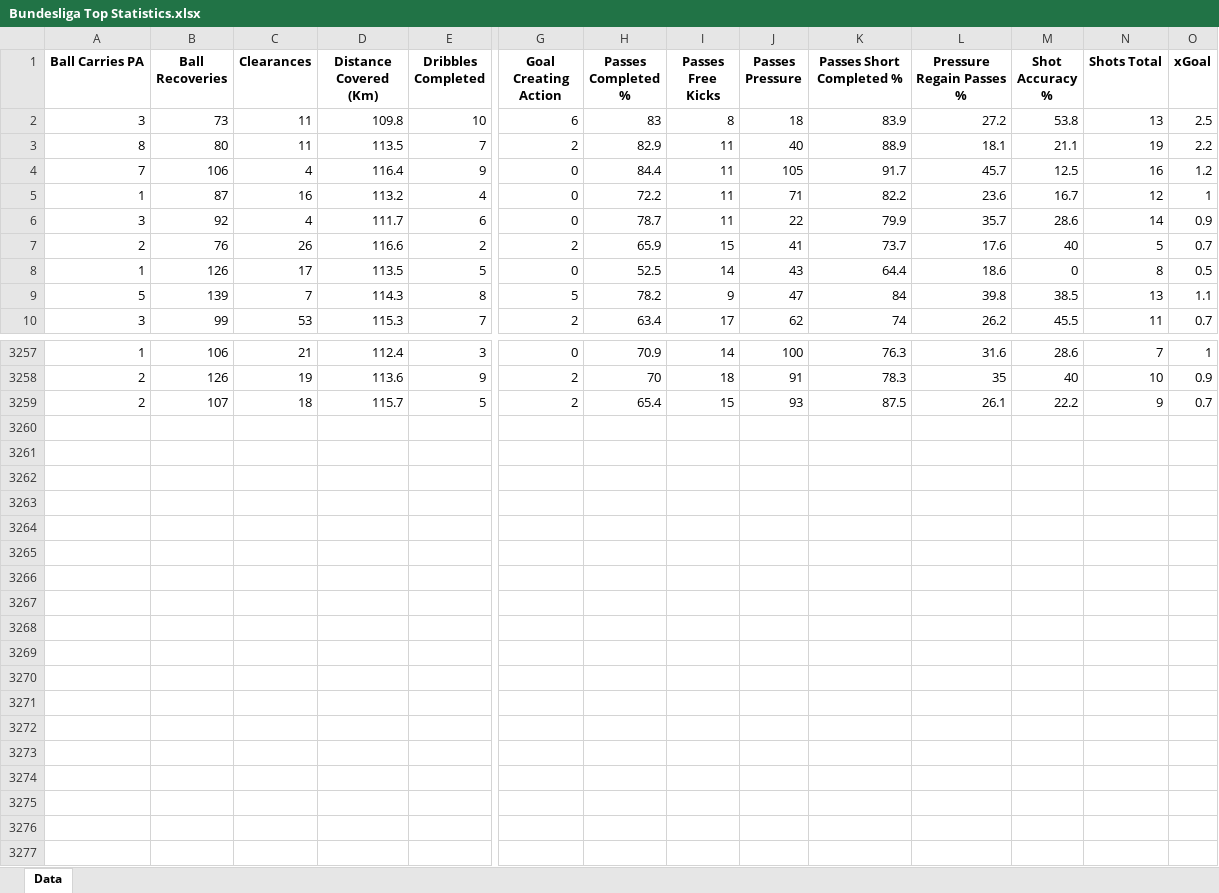
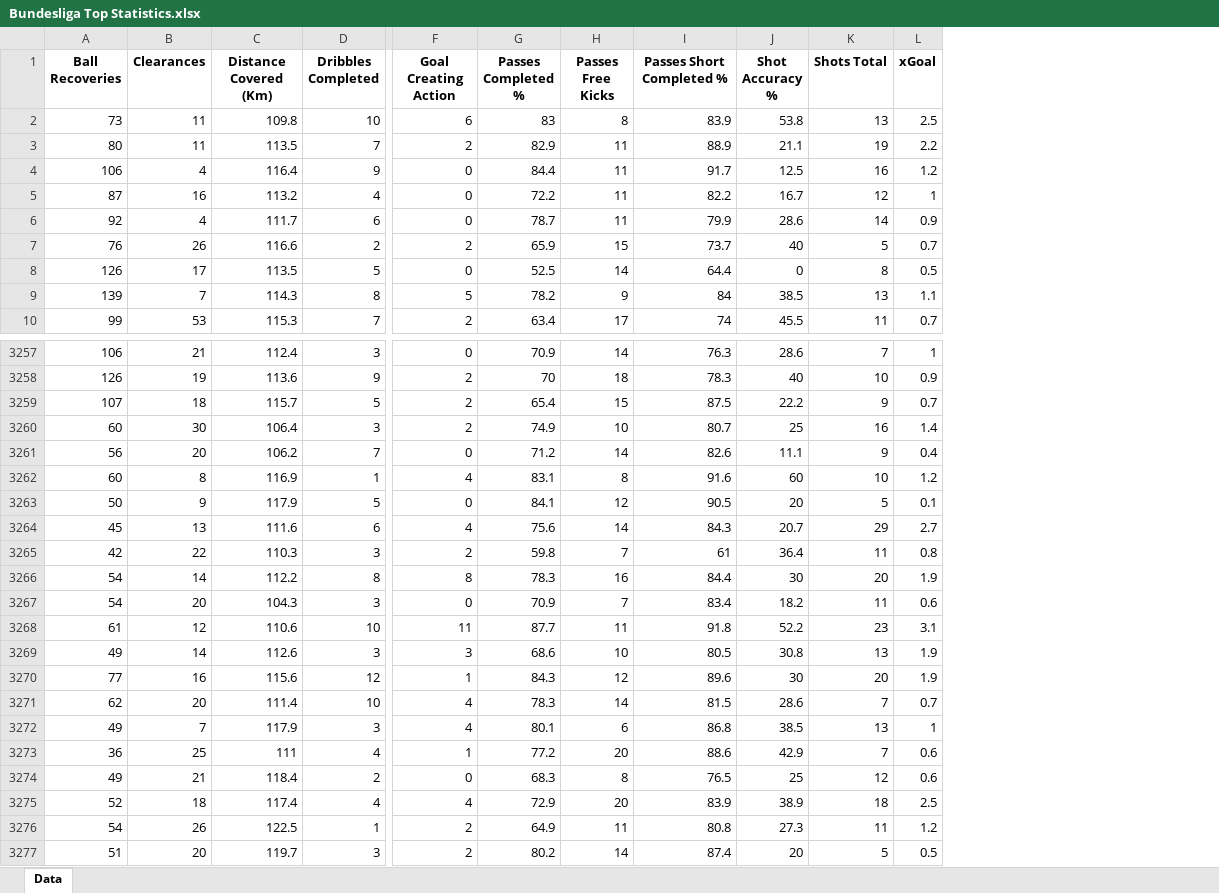
Before and after one commit to BVBtm86/buli_ml_app, an Excel workbook: data/Bundesliga Top Statistics.xlsx, sheet Data, drawn as a sheet; only a part is shown, gaps mark what is left out; values as stored, in another font and other column widths than the file's, no borders; removed rows and columns are numbered as before the commit, all else as after; rows hold the shown columns only; the diff names each change by its address in the sheet, - before the commit and + after, or states it on an @@ line.

```diff
--- a/data/Bundesliga Top Statistics.xlsx (sheet Data)
+++ b/data/Bundesliga Top Statistics.xlsx (sheet Data)
-column A (Ball Carries PA), rows 2-10: 3 | 8 | 7 | 1 | 3 | 2 | 1 | 5 | 3; rows 3257-3259: 1 | 2 | 2
-column J (Passes Pressure), rows 2-10: 18 | 40 | 105 | 71 | 22 | 41 | 43 | 47 | 62; rows 3257-3259: 100 | 91 | 93
-column L (Pressure Regain Passes %), rows 2-10: 27.2 | 18.1 | 45.7 | 23.6 | 35.7 | 17.6 | 18.6 | 39.8 | 26.2; rows 3257-3259: 31.6 | 35 | 26.1
+row 3260: 60 | 30 | 106.4 | 3 | 2 | 74.9 | 10 | 80.7 | 25 | 16 | 1.4
+row 3261: 56 | 20 | 106.2 | 7 | 0 | 71.2 | 14 | 82.6 | 11.1 | 9 | 0.4
+row 3262: 60 | 8 | 116.9 | 1 | 4 | 83.1 | 8 | 91.6 | 60 | 10 | 1.2
+row 3263: 50 | 9 | 117.9 | 5 | 0 | 84.1 | 12 | 90.5 | 20 | 5 | 0.1
+row 3264: 45 | 13 | 111.6 | 6 | 4 | 75.6 | 14 | 84.3 | 20.7 | 29 | 2.7
+row 3265: 42 | 22 | 110.3 | 3 | 2 | 59.8 | 7 | 61 | 36.4 | 11 | 0.8
+row 3266: 54 | 14 | 112.2 | 8 | 8 | 78.3 | 16 | 84.4 | 30 | 20 | 1.9
+row 3267: 54 | 20 | 104.3 | 3 | 0 | 70.9 | 7 | 83.4 | 18.2 | 11 | 0.6
+row 3268: 61 | 12 | 110.6 | 10 | 11 | 87.7 | 11 | 91.8 | 52.2 | 23 | 3.1
+row 3269: 49 | 14 | 112.6 | 3 | 3 | 68.6 | 10 | 80.5 | 30.8 | 13 | 1.9
+row 3270: 77 | 16 | 115.6 | 12 | 1 | 84.3 | 12 | 89.6 | 30 | 20 | 1.9
+row 3271: 62 | 20 | 111.4 | 10 | 4 | 78.3 | 14 | 81.5 | 28.6 | 7 | 0.7
+row 3272: 49 | 7 | 117.9 | 3 | 4 | 80.1 | 6 | 86.8 | 38.5 | 13 | 1
+row 3273: 36 | 25 | 111 | 4 | 1 | 77.2 | 20 | 88.6 | 42.9 | 7 | 0.6
+row 3274: 49 | 21 | 118.4 | 2 | 0 | 68.3 | 8 | 76.5 | 25 | 12 | 0.6
+row 3275: 52 | 18 | 117.4 | 4 | 4 | 72.9 | 20 | 83.9 | 38.9 | 18 | 2.5
+row 3276: 54 | 26 | 122.5 | 1 | 2 | 64.9 | 11 | 80.8 | 27.3 | 11 | 1.2
+row 3277: 51 | 20 | 119.7 | 3 | 2 | 80.2 | 14 | 87.4 | 20 | 5 | 0.5
```
Also changed, not shown: data/Bundesliga All Statistics.xlsx, data/Bundesliga Filter Statistics.xlsx, 1 other file.
